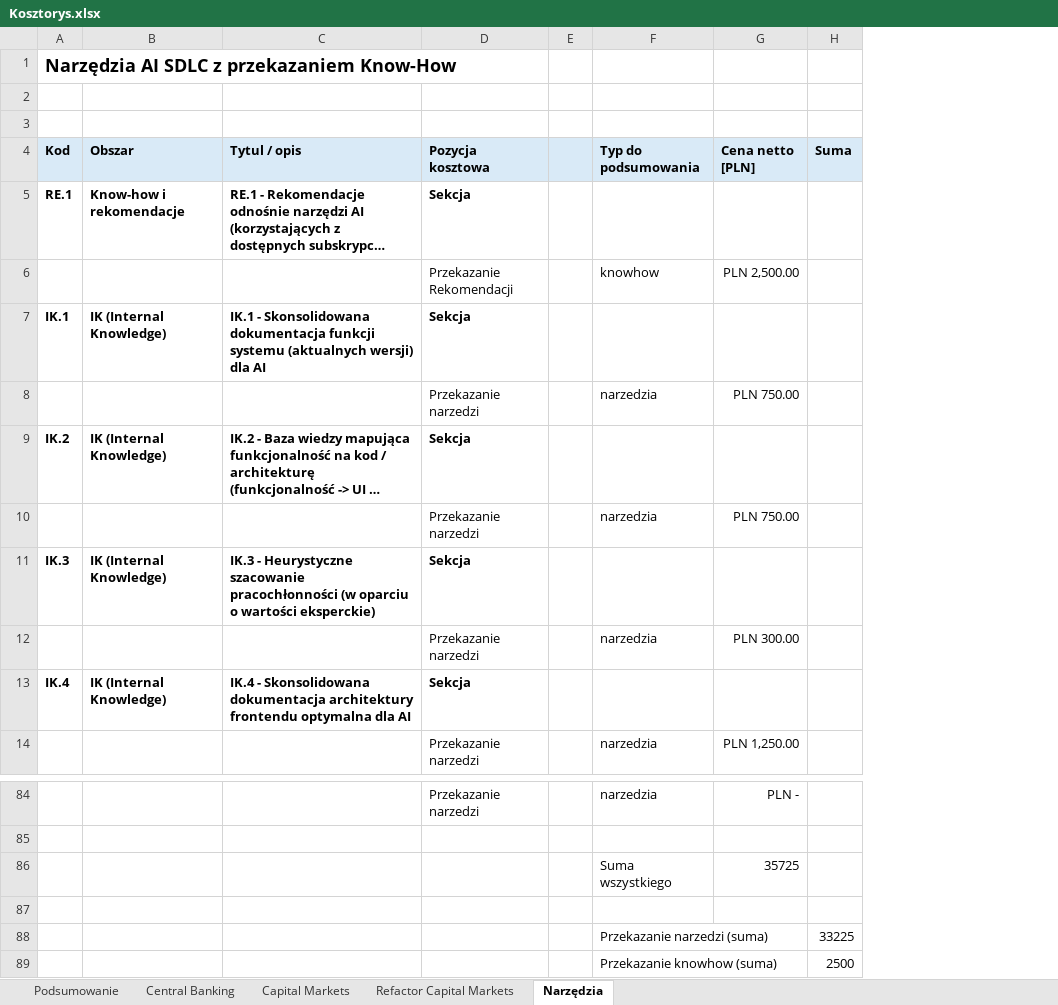
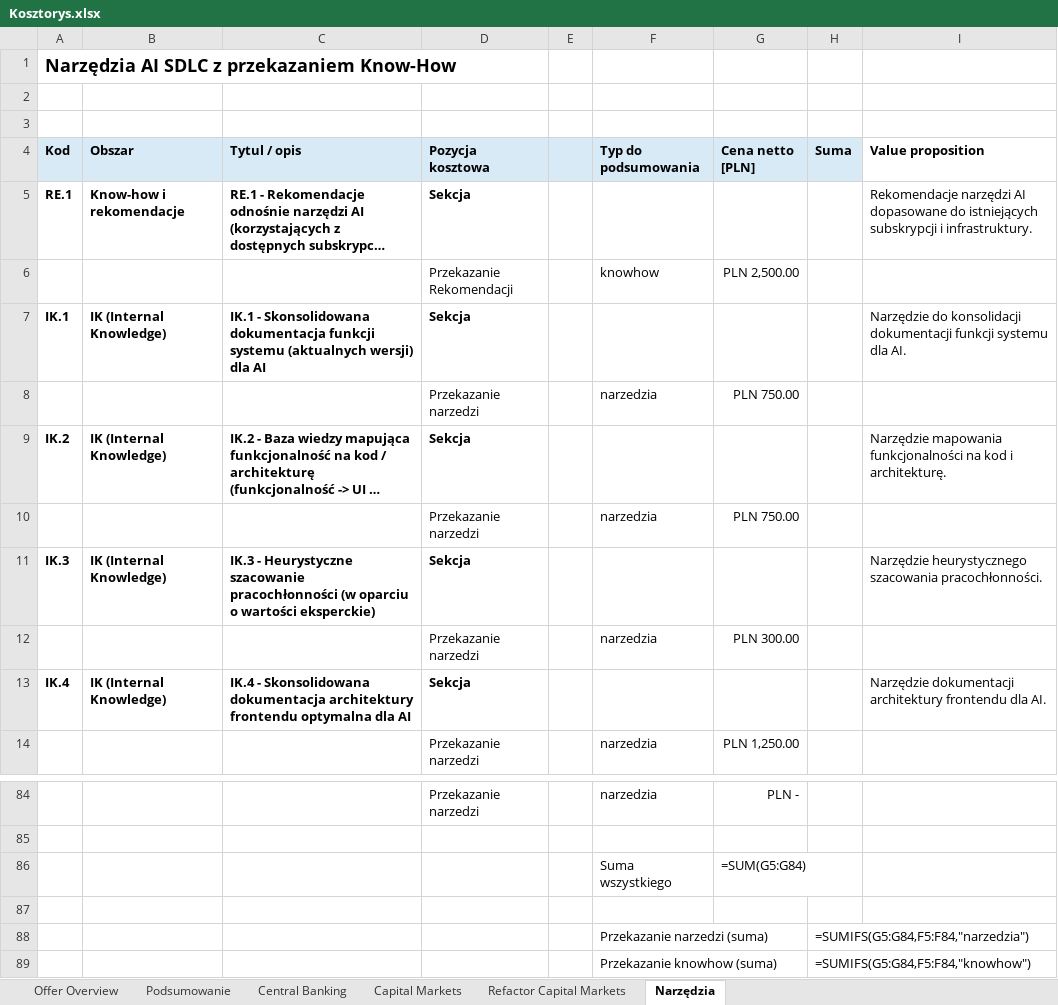
Before and after one commit to michal-michaluk/ai-for-business, an Excel workbook: Kosztorys.xlsx, sheet Narzędzia, drawn as a sheet; only a part is shown, gaps mark what is left out; long unchanged cells end in …; values as stored, in another font and other column widths than the file's, no borders; formulas without a stored value are shown as written; the diff names each change by its address in the sheet, - before the commit and + after, or states it on an @@ line.

Commit message:
enrich Kosztorys.xlsx: Offer Overview sheet, Opis column, Value proposition per item

```diff
--- a/Kosztorys.xlsx (sheet Narzędzia)
+++ b/Kosztorys.xlsx (sheet Narzędzia)
+sheet tab: Offer Overview
+column I (Value proposition), rows 5-13: Rekomendacje narzędzi AI dopasowane do istniejących subskrypcji i infrastruktury. |  | Narzędzie do konsolidacji dokumentacji funkcji systemu dla AI. |  | Narzędzie mapowania funkcjonalności na kod i architekturę. |  | Narzędzie heurystycznego szacowania pracochłonności. |  | Narzędzie dokumentacji architektury frontendu dla AI.
-G86 (Cena netto [PLN]): 35725
+G86 (Cena netto [PLN]): =SUM(G5:G84)
-H88 (Suma): 33225
+H88 (Suma): =SUMIFS(G5:G84,F5:F84,"narzedzia")
-H89 (Suma): 2500
+H89 (Suma): =SUMIFS(G5:G84,F5:F84,"knowhow")
```
Also changed, not shown: sheet Podsumowanie, sheet Capital Markets, sheet Refactor Capital Markets, sheet Central Banking, 2 other files.
